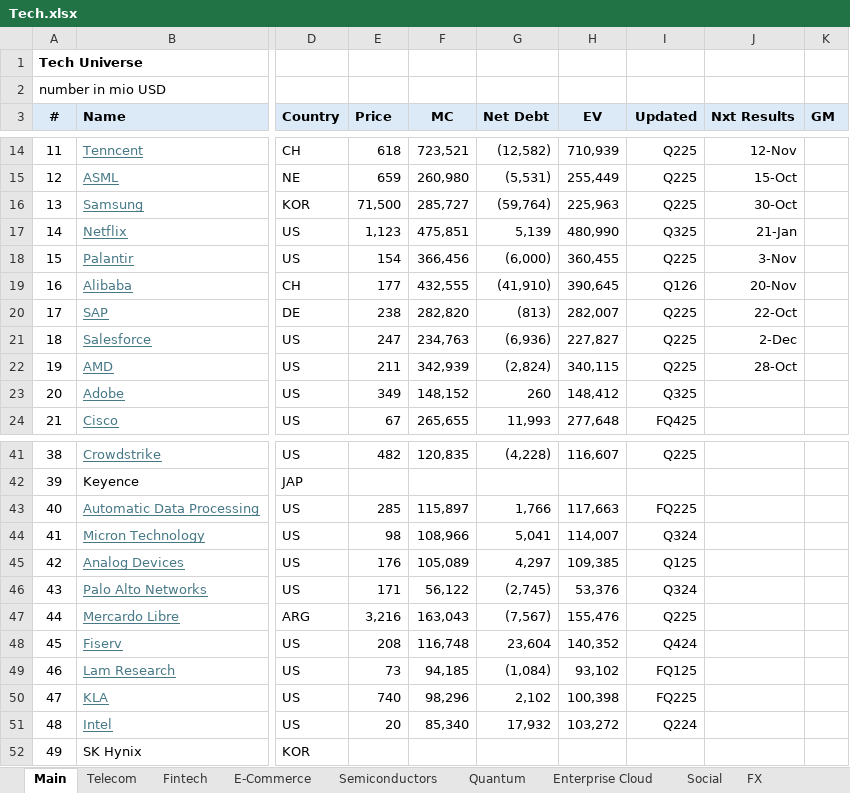
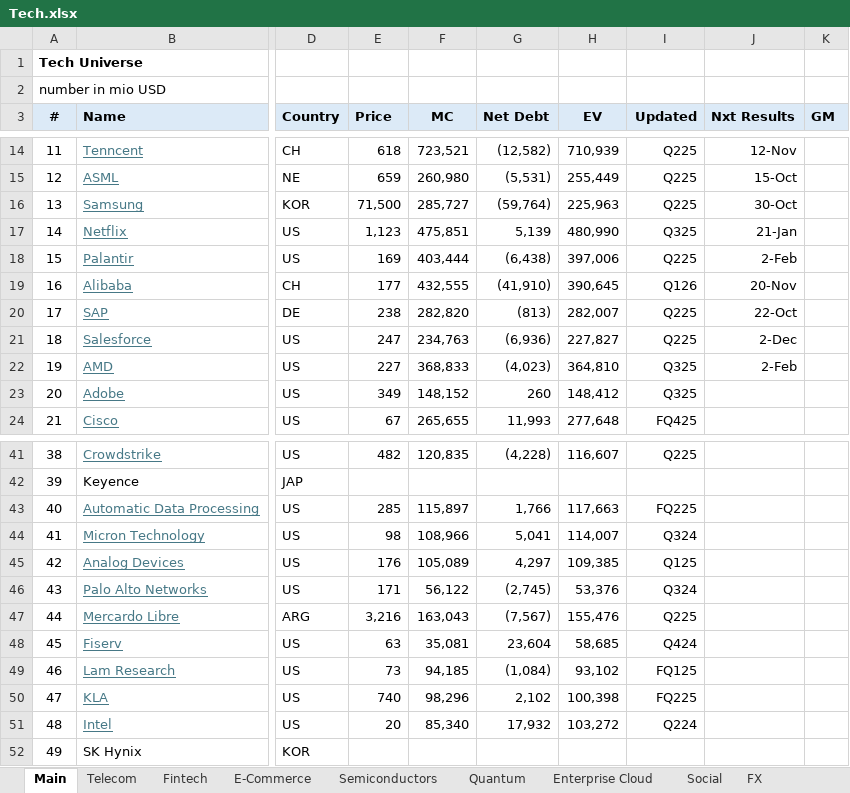
Before and after one commit to oscarsettje/MetaModels, an Excel workbook: Tech.xlsx, sheet Main, drawn as a sheet; only a part is shown, gaps mark what is left out; values as stored, in another font and other column widths than the file's, no borders; conditional formats not drawn; the diff names each change by its address in the sheet, - before the commit and + after, or states it on an @@ line.

```diff
--- a/Tech.xlsx (sheet Main)
+++ b/Tech.xlsx (sheet Main)
-E18 (Price): 154
+E18 (Price): 169
-F18 (MC): 366,456
+F18 (MC): 403,444
-G18 (Net Debt): (6,000)
+G18 (Net Debt): (6,438)
-H18 (EV): 360,455
+H18 (EV): 397,006
-J18 (Nxt Results): 3-Nov
+J18 (Nxt Results): 2-Feb
-E22 (Price): 211
+E22 (Price): 227
-F22 (MC): 342,939
+F22 (MC): 368,833
-G22 (Net Debt): (2,824)
+G22 (Net Debt): (4,023)
-H22 (EV): 340,115
+H22 (EV): 364,810
-I22 (Updated): Q225
+I22 (Updated): Q325
-J22 (Nxt Results): 28-Oct
+J22 (Nxt Results): 2-Feb
-E48 (Price): 208
+E48 (Price): 63
-F48 (MC): 116,748
+F48 (MC): 35,081
-H48 (EV): 140,352
+H48 (EV): 58,685
```
Also changed, not shown: sheet Fintech, Fashion.xlsx, Watchlist .xlsx.
